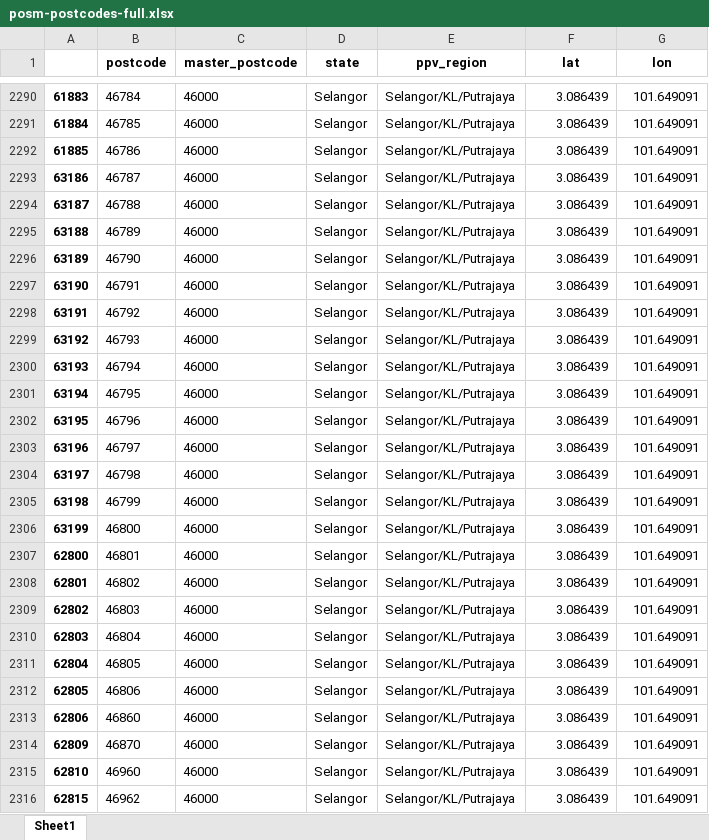
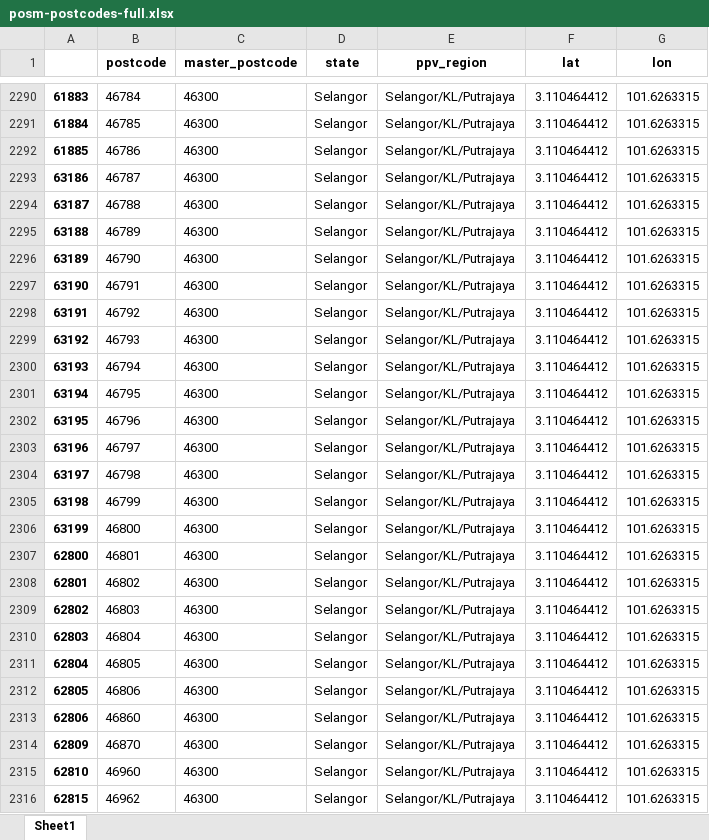
Before and after one commit to jiannmeng/mys-postcode-matrix, an Excel workbook: output/posm-postcodes-full.xlsx, sheet Sheet1, drawn as a sheet; only a part is shown, gaps mark what is left out; values as stored, in another font and other column widths than the file's, no borders; the diff covers the shown part only; the diff names each change by its address in the sheet, - before the commit and + after, or states it on an @@ line.

```diff
--- a/output/posm-postcodes-full.xlsx (sheet Sheet1)
+++ b/output/posm-postcodes-full.xlsx (sheet Sheet1)
-C2290:C2316 (master_postcode): 46000
+C2290:C2316 (master_postcode): 46300
-F2290:F2316 (lat): 3.086439
+F2290:F2316 (lat): 3.110464412
-G2290:G2316 (lon): 101.649091
+G2290:G2316 (lon): 101.6263315
```
Also changed, not shown: 118 edited cells elsewhere in this sheet, 4 other files.
